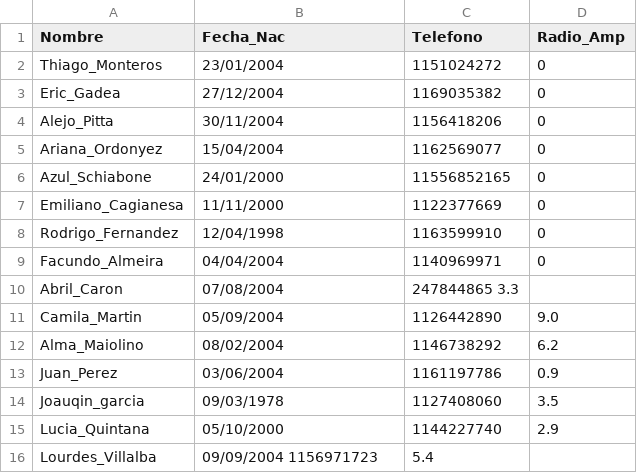
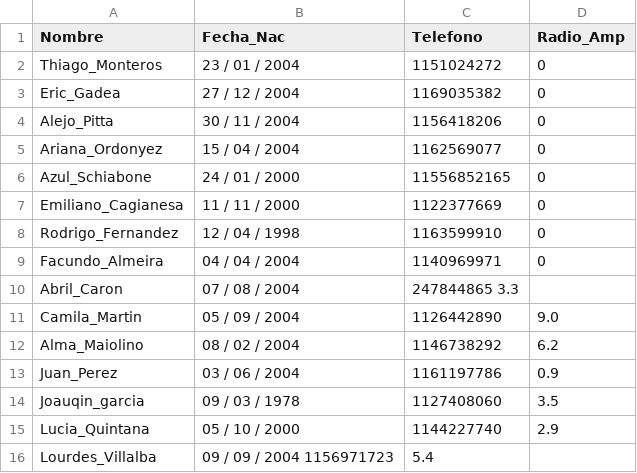
Before and after one commit to UF-LP1/G12-Monteros-TP_FINAL, a CSV file: Project1/Input Data_files/Pacientes.csv, drawn as a sheet.

```diff
--- a/Project1/Input Data_files/Pacientes.csv
+++ b/Project1/Input Data_files/Pacientes.csv
@@ -1,16 +1,16 @@
 Nombre , Fecha_Nac , Telefono , Radio_Amp
-Thiago_Monteros , 23/01/2004 , 1151024272 , 0
-Eric_Gadea , 27/12/2004 , 1169035382 , 0
-Alejo_Pitta , 30/11/2004 , 1156418206 , 0
-Ariana_Ordonyez , 15/04/2004 , 1162569077 , 0
-Azul_Schiabone , 24/01/2000 , 11556852165 , 0
-Emiliano_Cagianesa , 11/11/2000 , 1122377669 , 0
-Rodrigo_Fernandez , 12/04/1998 , 1163599910 , 0
-Facundo_Almeira , 04/04/2004 , 1140969971 , 0
-Abril_Caron , 07/08/2004 , 247844865 3.3
-Camila_Martin , 05/09/2004 , 1126442890 , 9.0
-Alma_Maiolino , 08/02/2004 , 1146738292 , 6.2
-Juan_Perez , 03/06/2004 , 1161197786 , 0.9
-Joauqin_garcia , 09/03/1978 , 1127408060 , 3.5
-Lucia_Quintana , 05/10/2000 , 1144227740 , 2.9
-Lourdes_Villalba , 09/09/2004 1156971723 , 5.4
+Thiago_Monteros , 23 / 01 / 2004 , 1151024272 , 0
+Eric_Gadea , 27 / 12 / 2004 , 1169035382 , 0
+Alejo_Pitta , 30 / 11 / 2004 , 1156418206 , 0
+Ariana_Ordonyez , 15 / 04 / 2004 , 1162569077 , 0
+Azul_Schiabone , 24 / 01 / 2000 , 11556852165 , 0
+Emiliano_Cagianesa , 11 / 11 / 2000 , 1122377669 , 0
+Rodrigo_Fernandez , 12 / 04 / 1998 , 1163599910 , 0
+Facundo_Almeira , 04 / 04 / 2004 , 1140969971 , 0
+Abril_Caron , 07 / 08 / 2004 , 247844865 3.3
+Camila_Martin , 05 / 09 / 2004 , 1126442890 , 9.0
+Alma_Maiolino , 08 / 02 / 2004 , 1146738292 , 6.2
+Juan_Perez , 03 / 06 / 2004 , 1161197786 , 0.9
+Joauqin_garcia , 09 / 03 / 1978 , 1127408060 , 3.5
+Lucia_Quintana , 05 / 10 / 2000 , 1144227740 , 2.9
+Lourdes_Villalba , 09 / 09 / 2004 1156971723 , 5.4
```
Also changed, not shown: Project1/Input Data_files/Hospitales.csv, Project1/Input Data_files/Protesis.csv, 14 other files.
